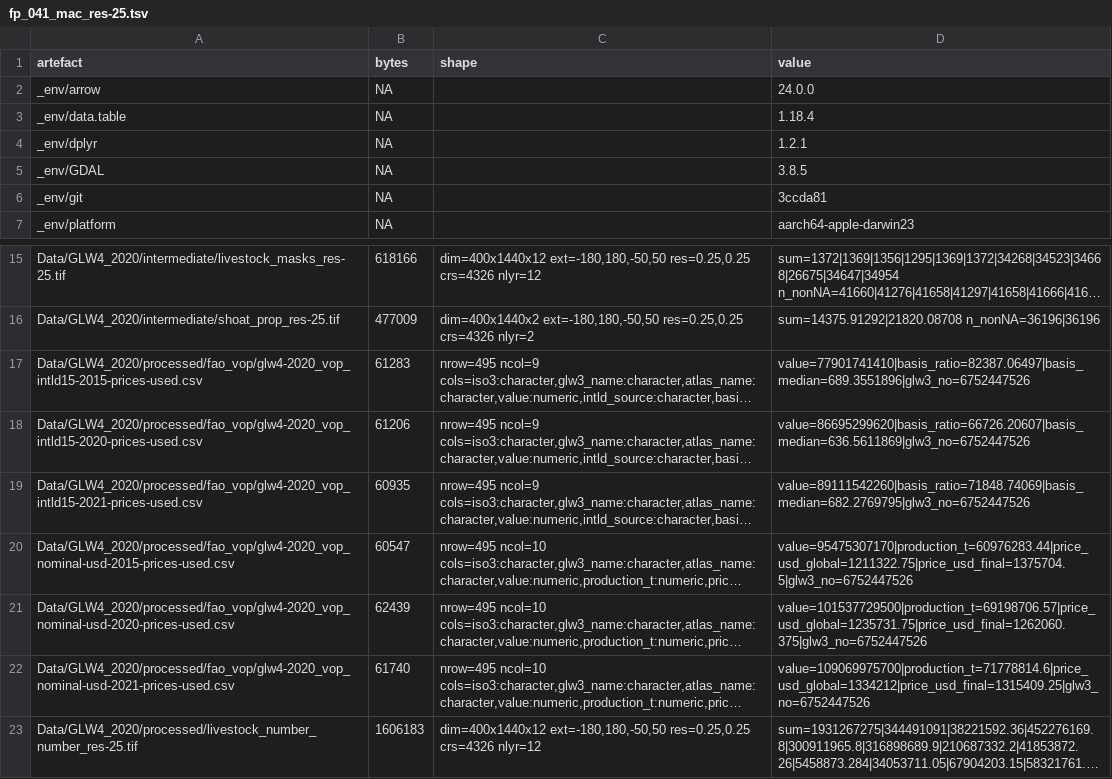
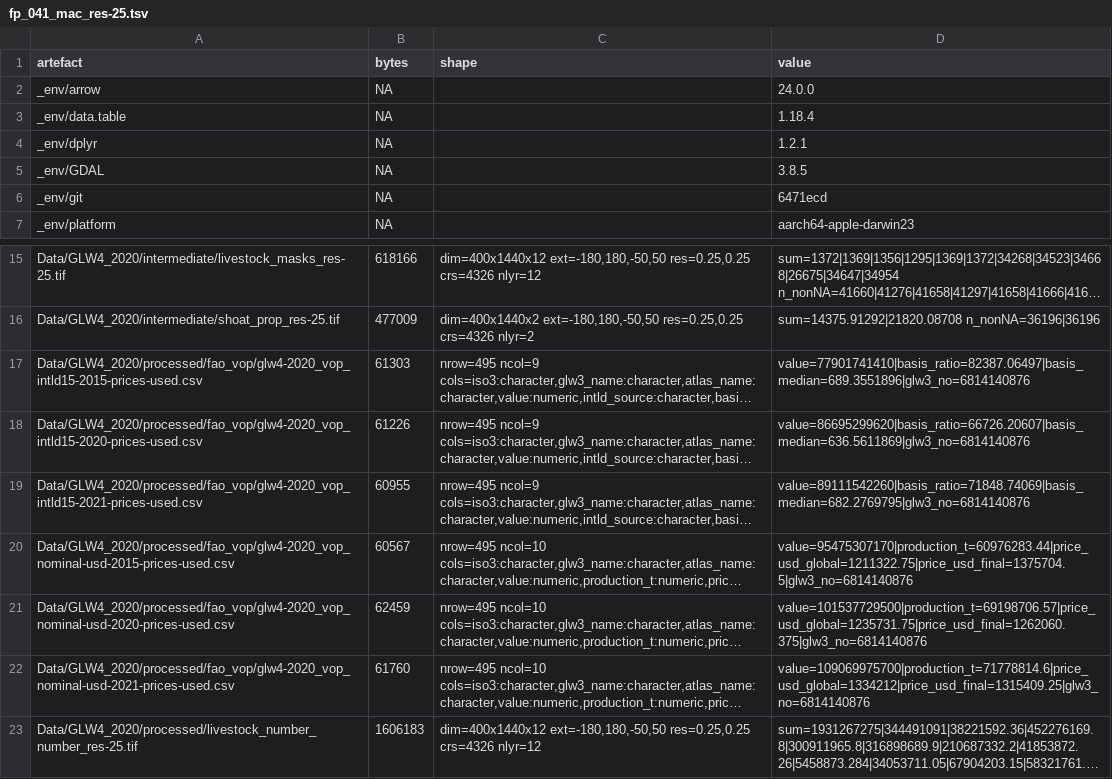
Before and after one commit to AdaptationAtlas/hazards_prototype, a TSV file: metadata/crosshost/fp_041_mac_res-25.tsv, drawn as a sheet; only a part is shown, gaps mark what is left out; long unchanged cells end in …; the diff names each change by its address in the sheet, - before the commit and + after, or states it on an @@ line.

```diff
--- a/metadata/crosshost/fp_041_mac_res-25.tsv
+++ b/metadata/crosshost/fp_041_mac_res-25.tsv
-D6 (value): 3ccda81
+D6 (value): 6471ecd
-B17 (bytes): 61283
+B17 (bytes): 61303
-D17 (value): value=77901741410|basis_ratio=82387.06497|basis_median=689.3551896|glw3_no=6752447526
+D17 (value): value=77901741410|basis_ratio=82387.06497|basis_median=689.3551896|glw3_no=6814140876
-B18 (bytes): 61206
+B18 (bytes): 61226
-D18 (value): value=86695299620|basis_ratio=66726.20607|basis_median=636.5611869|glw3_no=6752447526
+D18 (value): value=86695299620|basis_ratio=66726.20607|basis_median=636.5611869|glw3_no=6814140876
-B19 (bytes): 60935
+B19 (bytes): 60955
-D19 (value): value=89111542260|basis_ratio=71848.74069|basis_median=682.2769795|glw3_no=6752447526
+D19 (value): value=89111542260|basis_ratio=71848.74069|basis_median=682.2769795|glw3_no=6814140876
-B20 (bytes): 60547
+B20 (bytes): 60567
-D20 (value): value=95475307170|production_t=60976283.44|price_usd_global=1211322.75|price_usd_final=1375704.5|glw3_no=6752447526
+D20 (value): value=95475307170|production_t=60976283.44|price_usd_global=1211322.75|price_usd_final=1375704.5|glw3_no=6814140876
-B21 (bytes): 62439
+B21 (bytes): 62459
-D21 (value): value=101537729500|production_t=69198706.57|price_usd_global=1235731.75|price_usd_final=1262060.375|glw3_no=6752447526
+D21 (value): value=101537729500|production_t=69198706.57|price_usd_global=1235731.75|price_usd_final=1262060.375|glw3_no=6814140876
-B22 (bytes): 61740
+B22 (bytes): 61760
-D22 (value): value=109069975700|production_t=71778814.6|price_usd_global=1334212|price_usd_final=1315409.25|glw3_no=6752447526
+D22 (value): value=109069975700|production_t=71778814.6|price_usd_global=1334212|price_usd_final=1315409.25|glw3_no=6814140876
```
Also changed, not shown: metadata/catalogue/_manifests/faostat-bulk.tsv, metadata/crosshost/fp_041_mac_res-05.tsv, 4 other files.
